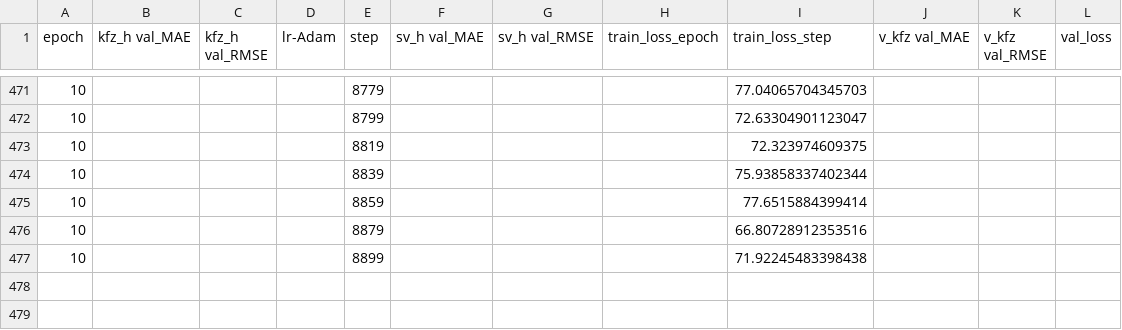
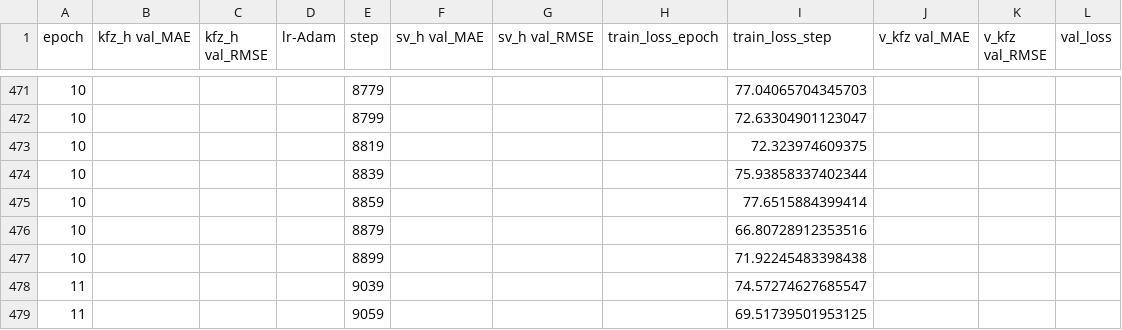
Before and after one commit to ForeverTTT/Autobahn-hackathon, a CSV file: models/tft/lightning_logs/tft/version_1/metrics.csv, drawn as a sheet; only a part is shown, gaps mark what is left out; the diff names each change by its address in the sheet, - before the commit and + after, or states it on an @@ line.

Commit message:
update

```diff
--- a/models/tft/lightning_logs/tft/version_1/metrics.csv
+++ b/models/tft/lightning_logs/tft/version_1/metrics.csv
+row 478: 11 |  |  |  | 9039 |  |  |  | 74.57274627685547
+row 479: 11 |  |  |  | 9059 |  |  |  | 69.51739501953125
```
